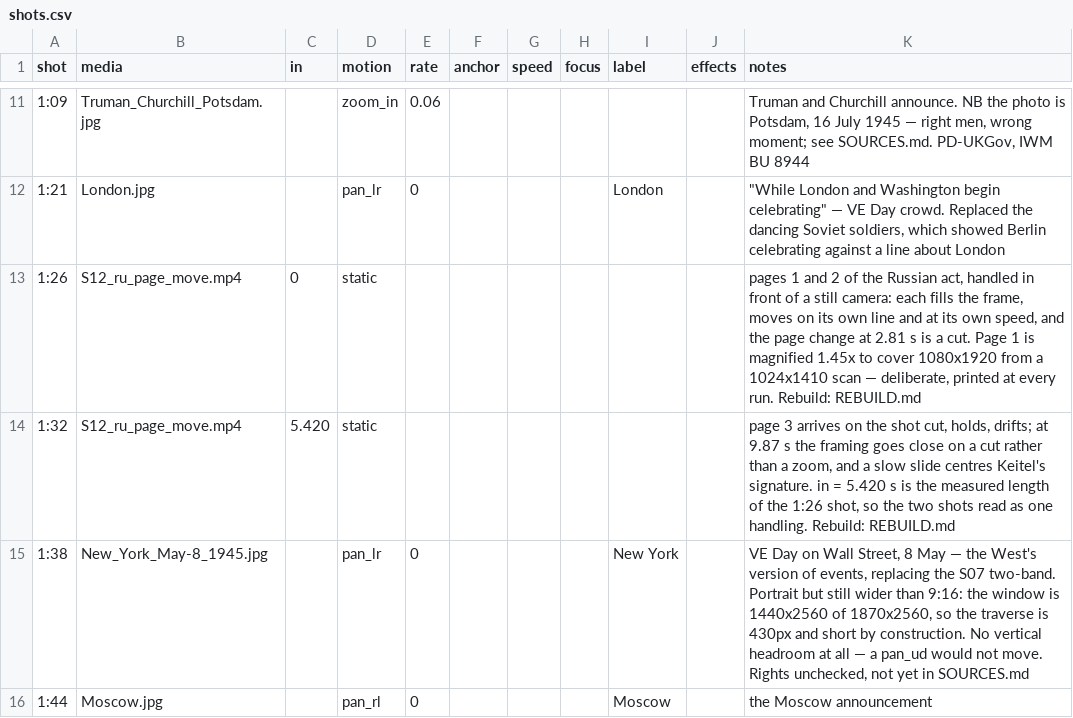
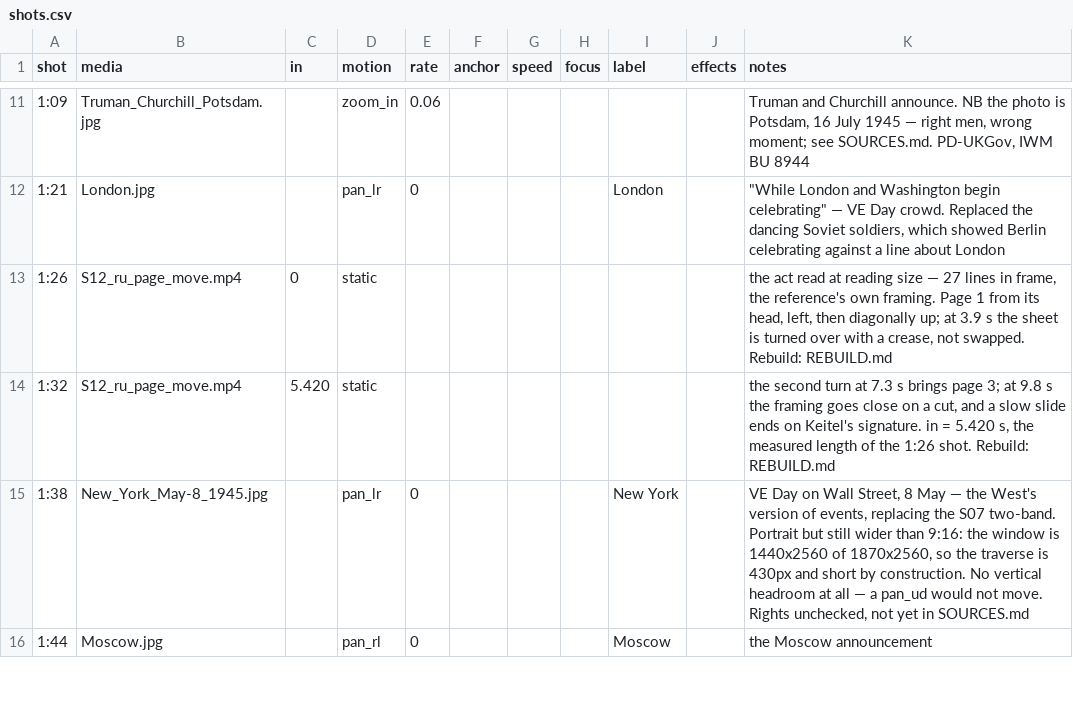
Before and after one commit to aleglutz/MemoActStudio, a CSV file: projects/legends_of_surrender/shots.csv, drawn as a sheet; only a part is shown, gaps mark what is left out.

```diff
--- a/projects/legends_of_surrender/shots.csv
+++ b/projects/legends_of_surrender/shots.csv
@@ -12,4 +12,4 @@ shot,media,in,motion,rate,anchor,speed,focus,label,effects,notes
 1:21,London.jpg,,pan_lr,0,,,,London,,"""While London and Washington begin celebrating"" — VE Day crowd. Replaced the dancing Soviet soldiers, which showed Berlin celebrating against a line about London"
-1:26,S12_ru_page_move.mp4,0,static,,,,,,,"pages 1 and 2 of the Russian act, handled in front of a still camera: each fills the frame, moves on its own line and at its own speed, and the page change at 2.81 s is a cut. Page 1 is magnified 1.45x to cover 1080x1920 from a 1024x1410 scan — deliberate, printed at every run. Rebuild: REBUILD.md"
-1:32,S12_ru_page_move.mp4,5.420,static,,,,,,,"page 3 arrives on the shot cut, holds, drifts; at 9.87 s the framing goes close on a cut rather than a zoom, and a slow slide centres Keitel's signature. in = 5.420 s is the measured length of the 1:26 shot, so the two shots read as one handling. Rebuild: REBUILD.md"
+1:26,S12_ru_page_move.mp4,0,static,,,,,,,"the act read at reading size — 27 lines in frame, the reference's own framing. Page 1 from its head, left, then diagonally up; at 3.9 s the sheet is turned over with a crease, not swapped. Rebuild: REBUILD.md"
+1:32,S12_ru_page_move.mp4,5.420,static,,,,,,,"the second turn at 7.3 s brings page 3; at 9.8 s the framing goes close on a cut, and a slow slide ends on Keitel's signature. in = 5.420 s, the measured length of the 1:26 shot. Rebuild: REBUILD.md"
 1:38,New_York_May-8_1945.jpg,,pan_lr,0,,,,New York,,"VE Day on Wall Street, 8 May — the West's version of events, replacing the S07 two-band. Portrait but still wider than 9:16: the window is 1440x2560 of 1870x2560, so the traverse is 430px and short by construction. No vertical headroom at all — a pan_ud would not move. Rights unchecked, not yet in SOURCES.md"
```
Also changed, not shown: 2 other files.
